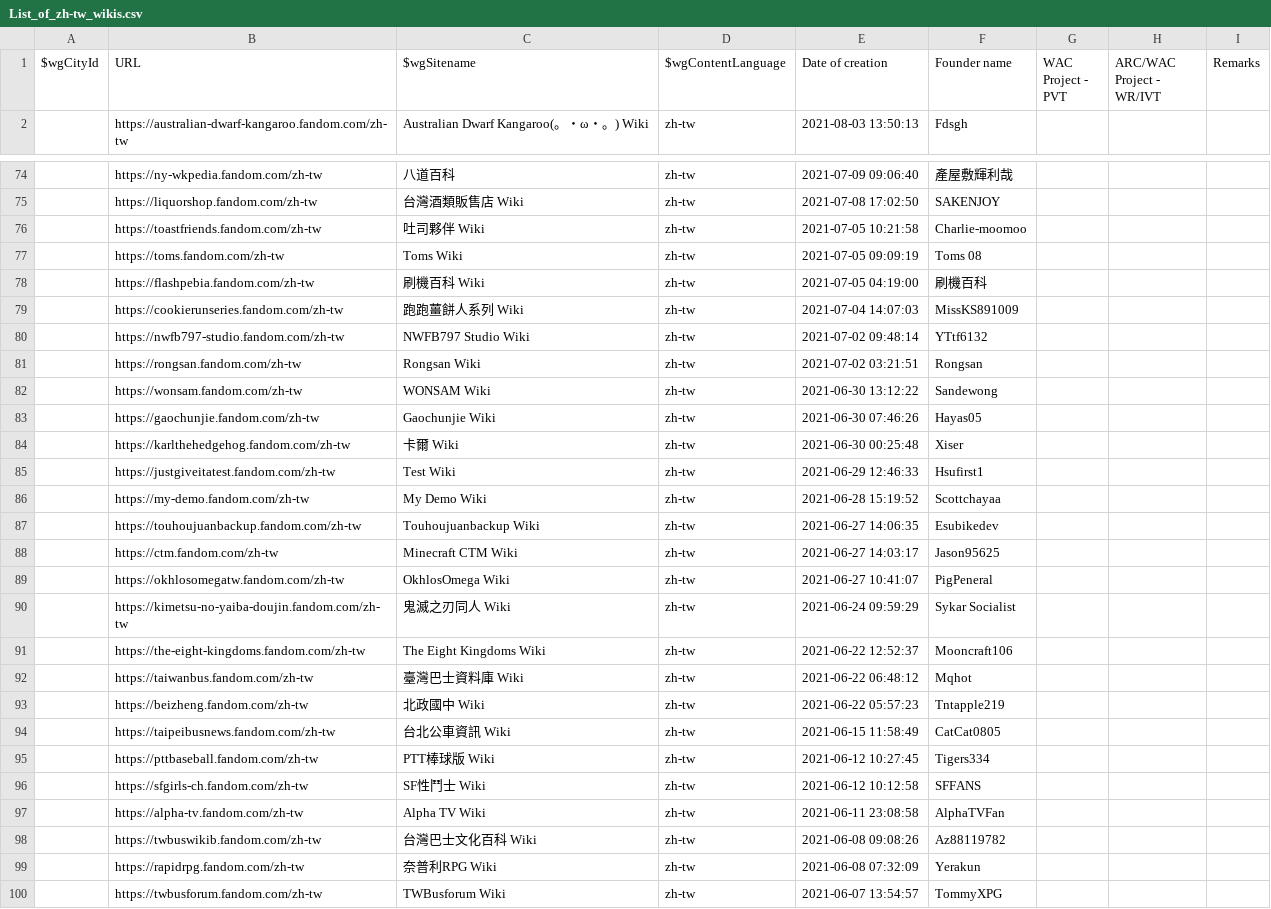
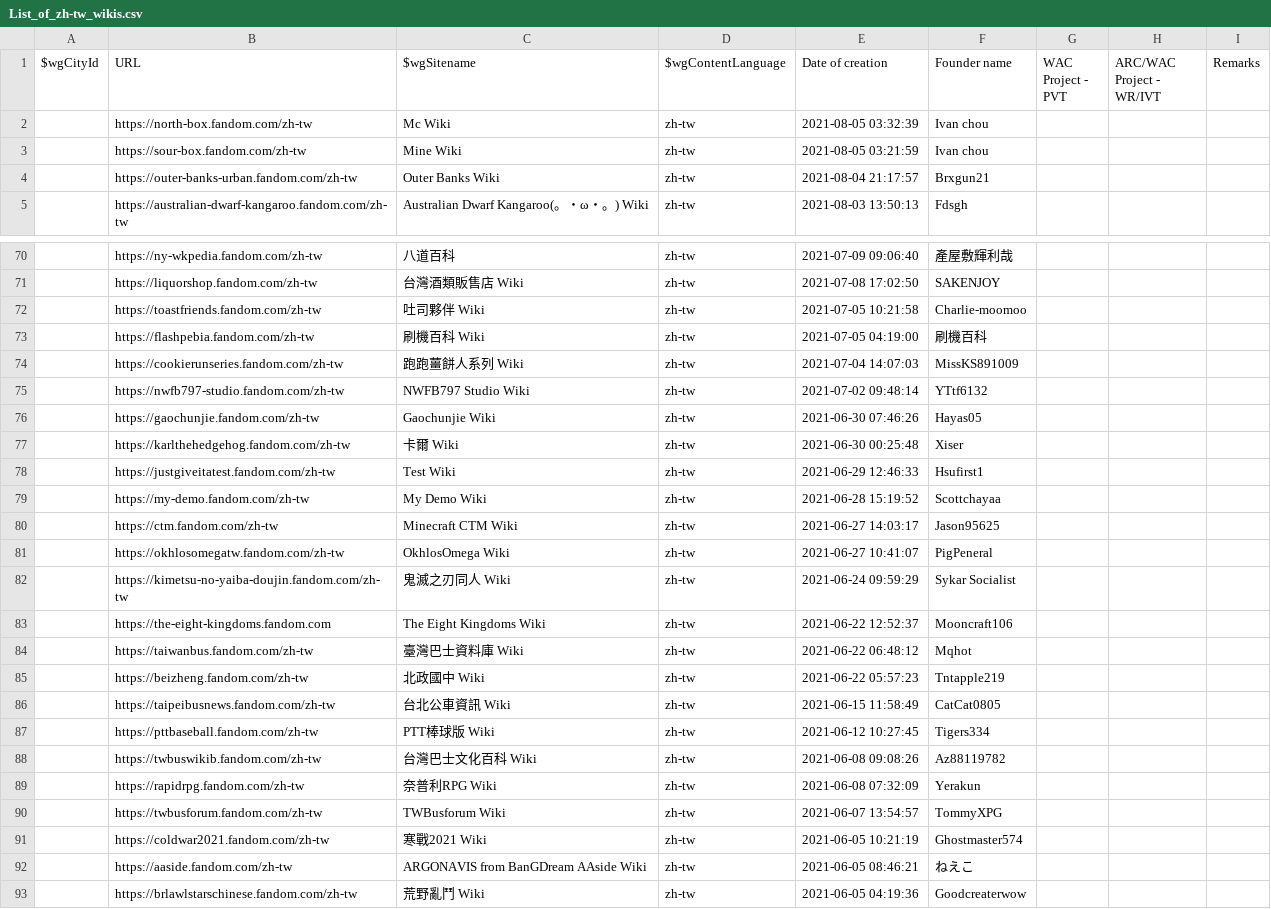
Before and after one commit to fandom-zh/fandom-zh-doc, a CSV file: List_of_zh-tw_wikis.csv, drawn as a sheet; only a part is shown, gaps mark what is left out; the shorter side is filled out with more unchanged rows; the diff covers the shown part only.

Commit message:
Update List_of_zh-tw_wikis.csv

```diff
--- a/List_of_zh-tw_wikis.csv
+++ b/List_of_zh-tw_wikis.csv
@@ -1,2 +1,5 @@
 "$wgCityId","URL","$wgSitename","$wgContentLanguage","Date of creation","Founder name","WAC Project - PVT","ARC/WAC Project - WR/IVT","Remarks"
+"","https://north-box.fandom.com/zh-tw","Mc Wiki","zh-tw","2021-08-05 03:32:39","Ivan chou","","",""
+"","https://sour-box.fandom.com/zh-tw","Mine Wiki","zh-tw","2021-08-05 03:21:59","Ivan chou","","",""
+"","https://outer-banks-urban.fandom.com/zh-tw","Outer Banks Wiki","zh-tw","2021-08-04 21:17:57","Brxgun21","","",""
 "","https://australian-dwarf-kangaroo.fandom.com/zh-tw","Australian Dwarf Kangaroo(。・ω・。) Wiki","zh-tw","2021-08-03 13:50:13","Fdsgh","","",""
@@ -76,3 +72,2 @@
 "","https://toastfriends.fandom.com/zh-tw","吐司夥伴 Wiki","zh-tw","2021-07-05 10:21:58","Charlie-moomoo","","",""
-"","https://toms.fandom.com/zh-tw","Toms Wiki","zh-tw","2021-07-05 09:09:19","Toms 08","","",""
 "","https://flashpebia.fandom.com/zh-tw","刷機百科 Wiki","zh-tw","2021-07-05 04:19:00","刷機百科","","",""
@@ -80,4 +75,2 @@
 "","https://nwfb797-studio.fandom.com/zh-tw","NWFB797 Studio Wiki","zh-tw","2021-07-02 09:48:14","YTtf6132","","",""
-"","https://rongsan.fandom.com/zh-tw","Rongsan Wiki","zh-tw","2021-07-02 03:21:51","Rongsan","","",""
-"","https://wonsam.fandom.com/zh-tw","WONSAM Wiki","zh-tw","2021-06-30 13:12:22","Sandewong","","",""
 "","https://gaochunjie.fandom.com/zh-tw","Gaochunjie Wiki","zh-tw","2021-06-30 07:46:26","Hayas05","","",""
@@ -86,3 +79,2 @@
 "","https://my-demo.fandom.com/zh-tw","My Demo Wiki","zh-tw","2021-06-28 15:19:52","Scottchayaa","","",""
-"","https://touhoujuanbackup.fandom.com/zh-tw","Touhoujuanbackup Wiki","zh-tw","2021-06-27 14:06:35","Esubikedev","","",""
 "","https://ctm.fandom.com/zh-tw","Minecraft CTM Wiki","zh-tw","2021-06-27 14:03:17","Jason95625","","",""
@@ -90,3 +82,3 @@
 "","https://kimetsu-no-yaiba-doujin.fandom.com/zh-tw","鬼滅之刃同人 Wiki","zh-tw","2021-06-24 09:59:29","Sykar Socialist","","",""
-"","https://the-eight-kingdoms.fandom.com/zh-tw","The Eight Kingdoms Wiki","zh-tw","2021-06-22 12:52:37","Mooncraft106","","",""
+"","https://the-eight-kingdoms.fandom.com","The Eight Kingdoms Wiki","zh-tw","2021-06-22 12:52:37","Mooncraft106","","",""
 "","https://taiwanbus.fandom.com/zh-tw","臺灣巴士資料庫 Wiki","zh-tw","2021-06-22 06:48:12","Mqhot","","",""
@@ -95,4 +87,2 @@
 "","https://pttbaseball.fandom.com/zh-tw","PTT棒球版 Wiki","zh-tw","2021-06-12 10:27:45","Tigers334","","",""
-"","https://sfgirls-ch.fandom.com/zh-tw","SF性鬥士 Wiki","zh-tw","2021-06-12 10:12:58","SFFANS","","",""
-"","https://alpha-tv.fandom.com/zh-tw","Alpha TV Wiki","zh-tw","2021-06-11 23:08:58","AlphaTVFan","","",""
 "","https://twbuswikib.fandom.com/zh-tw","台灣巴士文化百科 Wiki","zh-tw","2021-06-08 09:08:26","Az88119782","","",""
```
Also changed, not shown: 15 removed rows and 1 edited cell elsewhere in this file.
